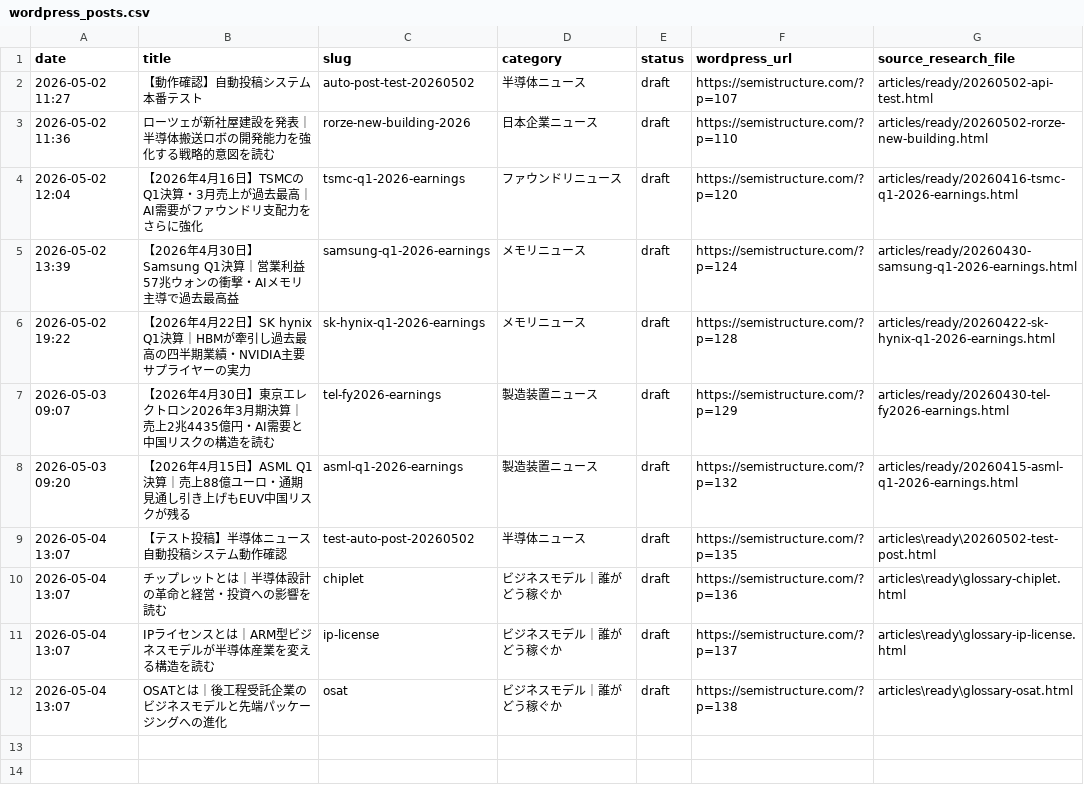
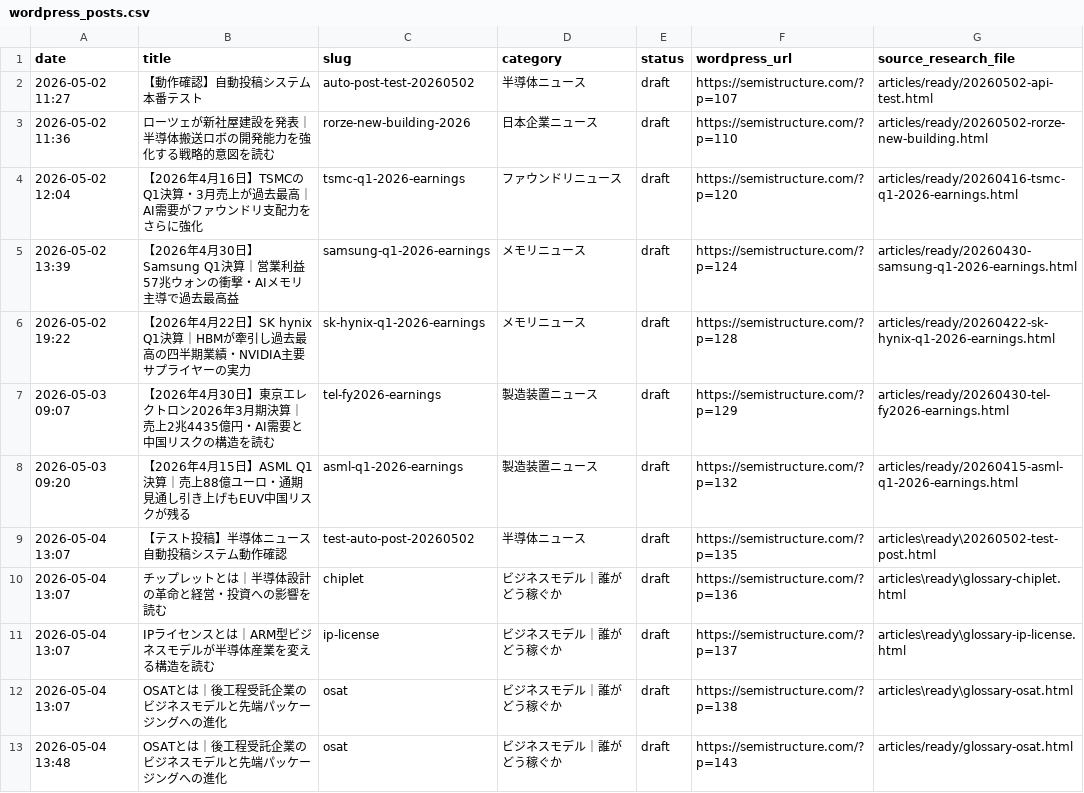
Before and after one commit to masanoritakano2012/semistructure, a CSV file: logs/wordpress_posts.csv, drawn as a sheet.

```diff
--- a/logs/wordpress_posts.csv
+++ b/logs/wordpress_posts.csv
@@ -12 +12,2 @@ date,title,slug,category,status,wordpress_url,source_research_file
 2026-05-04 13:07,OSATとは｜後工程受託企業のビジネスモデルと先端パッケージングへの進化,osat,ビジネスモデル｜誰がどう稼ぐか,draft,https://semistructure.com/?p=138,articles\ready\glossary-osat.html
+2026-05-04 13:48,OSATとは｜後工程受託企業のビジネスモデルと先端パッケージングへの進化,osat,ビジネスモデル｜誰がどう稼ぐか,draft,https://semistructure.com/?p=143,articles/ready/glossary-osat.html
```
Also changed, not shown: 2 other files.
